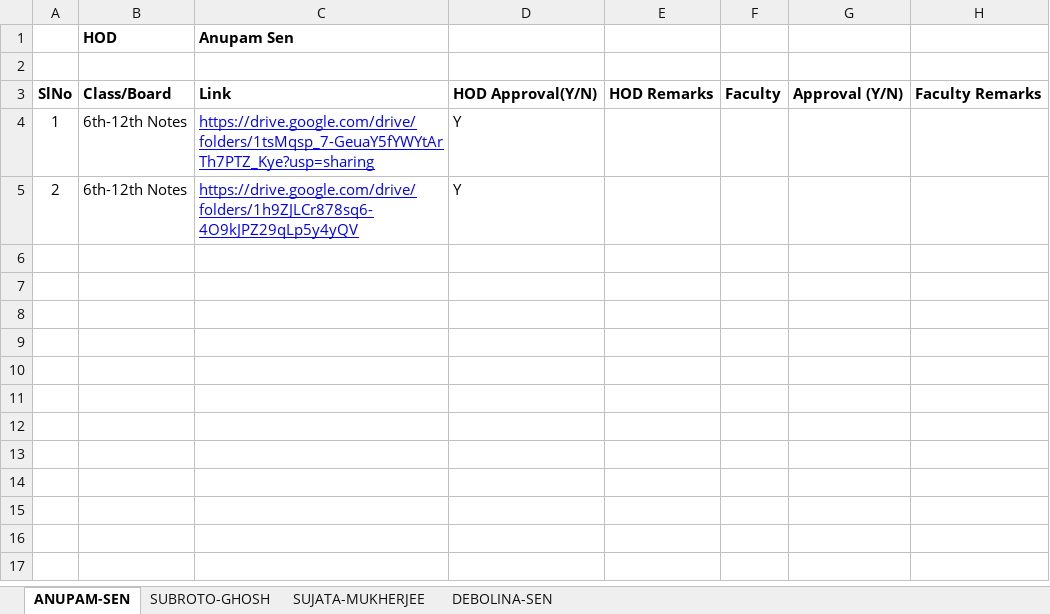
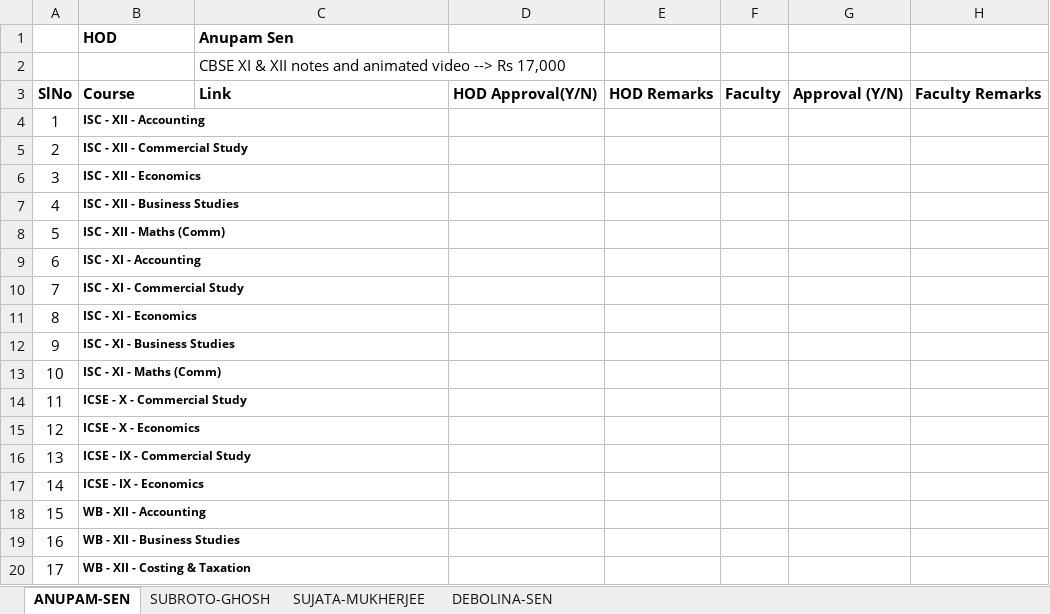
Before and after one commit to anodiamadm/Docs, an Excel workbook: Offline/BusinessManagement/CourseMaterialDetails.xlsx, sheet ANUPAM-SEN, drawn as a sheet; only a part is shown; values as stored, in another font and other column widths than the file's, no borders; removed rows and columns are numbered as before the commit, all else as after; the diff covers the shown part only; the diff names each change by its address in the sheet, - before the commit and + after, or states it on an @@ line.

```diff
--- a/Offline/BusinessManagement/CourseMaterialDetails.xlsx (sheet ANUPAM-SEN)
+++ b/Offline/BusinessManagement/CourseMaterialDetails.xlsx (sheet ANUPAM-SEN)
-C2 (Anupam Sen): (empty)
+C2 (Anupam Sen): CBSE XI & XII notes and animated video --> Rs 17,000
-B3 (HOD): Class/Board
+B3 (HOD): Course
-row 4: 1 | 6th-12th Notes | https://drive.google.com/drive/folders/1tsMqsp_7-GeuaY5fYWYtArTh7PTZ_Kye?usp=sharing | Y
-row 5: 2 | 6th-12th Notes | https://drive.google.com/drive/folders/1h9ZJLCr878sq6-4O9kJPZ29qLp5y4yQV | Y
+row 4: 1 | ISC - XII - Accounting
+row 5: 2 | ISC - XII - Commercial Study
+row 6: 3 | ISC - XII - Economics
+row 7: 4 | ISC - XII - Business Studies
+row 8: 5 | ISC - XII - Maths (Comm)
+row 9: 6 | ISC - XI - Accounting
+row 10: 7 | ISC - XI - Commercial Study
+row 11: 8 | ISC - XI - Economics
+row 12: 9 | ISC - XI - Business Studies
+row 13: 10 | ISC - XI - Maths (Comm)
+row 14: 11 | ICSE - X - Commercial Study
+row 15: 12 | ICSE - X - Economics
+row 16: 13 | ICSE - IX - Commercial Study
+row 17: 14 | ICSE - IX - Economics
+row 18: 15 | WB - XII - Accounting
+row 19: 16 | WB - XII - Business Studies
+row 20: 17 | WB - XII - Costing & Taxation
```
Also changed, not shown: 181 added rows elsewhere in this sheet, sheet DEBOLINA-SEN, sheet SUJATA-MUKHERJEE, sheet SUBROTO-GHOSH, 5 other files.
